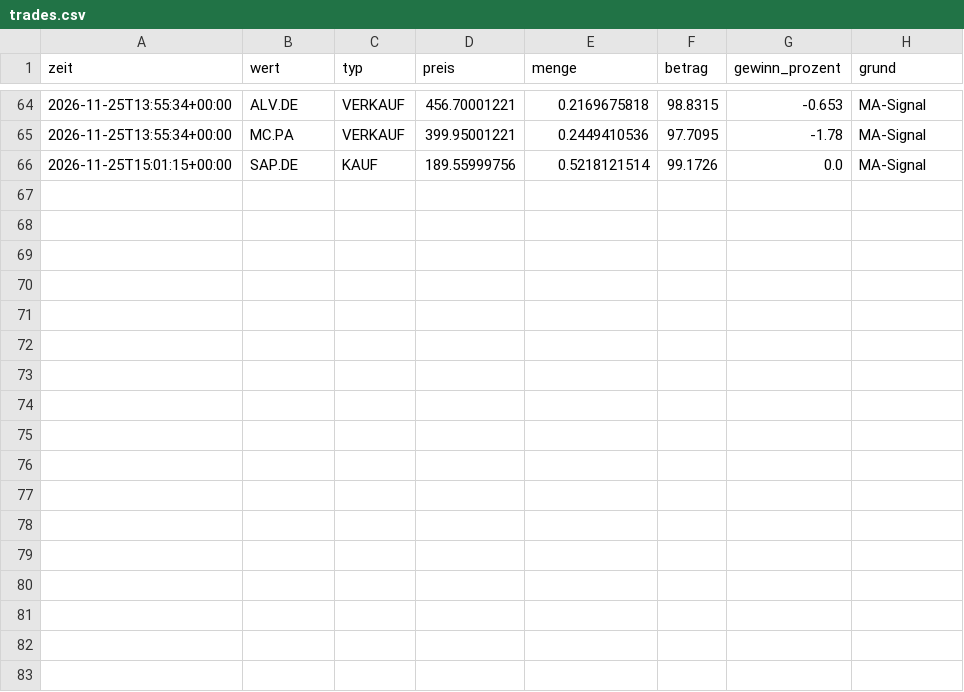
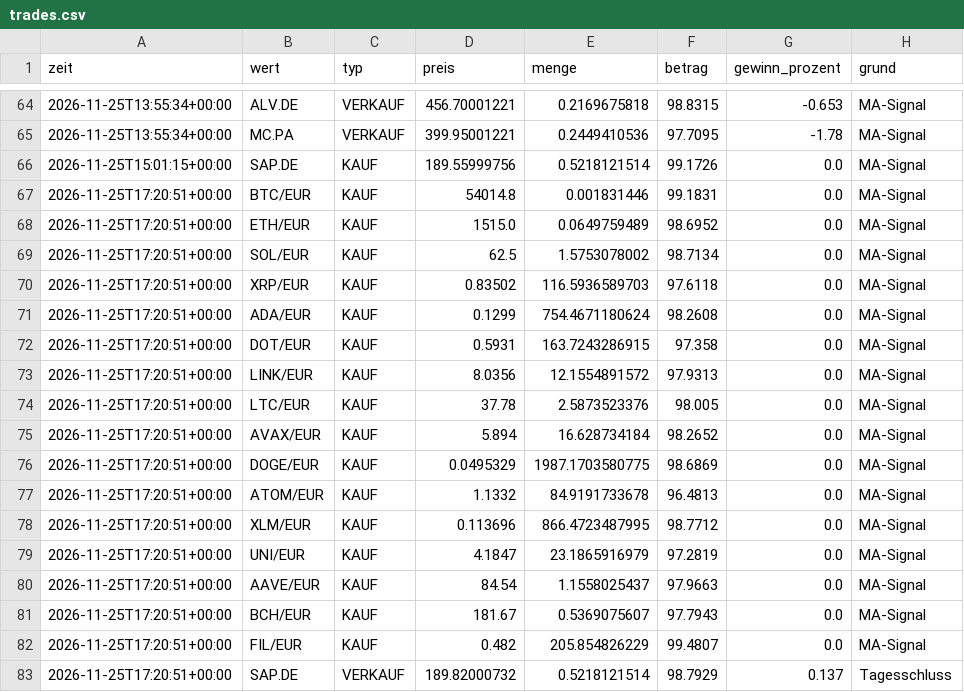
Before and after one commit to getmanalexander286/tradingbot, a CSV file: state/day/trades.csv, drawn as a sheet; only a part is shown, gaps mark what is left out.

```diff
--- a/state/day/trades.csv
+++ b/state/day/trades.csv
@@ -66 +66,18 @@ zeit,wert,typ,preis,menge,betrag,gewinn_prozent,grund
 2026-11-25T15:01:15+00:00,SAP.DE,KAUF,189.55999756,0.5218121514,99.1726,0.0,MA-Signal
+2026-11-25T17:20:51+00:00,BTC/EUR,KAUF,54014.8,0.001831446,99.1831,0.0,MA-Signal
+2026-11-25T17:20:51+00:00,ETH/EUR,KAUF,1515.0,0.0649759489,98.6952,0.0,MA-Signal
+2026-11-25T17:20:51+00:00,SOL/EUR,KAUF,62.5,1.5753078002,98.7134,0.0,MA-Signal
+2026-11-25T17:20:51+00:00,XRP/EUR,KAUF,0.83502,116.5936589703,97.6118,0.0,MA-Signal
+2026-11-25T17:20:51+00:00,ADA/EUR,KAUF,0.1299,754.4671180624,98.2608,0.0,MA-Signal
+2026-11-25T17:20:51+00:00,DOT/EUR,KAUF,0.5931,163.7243286915,97.358,0.0,MA-Signal
+2026-11-25T17:20:51+00:00,LINK/EUR,KAUF,8.0356,12.1554891572,97.9313,0.0,MA-Signal
+2026-11-25T17:20:51+00:00,LTC/EUR,KAUF,37.78,2.5873523376,98.005,0.0,MA-Signal
+2026-11-25T17:20:51+00:00,AVAX/EUR,KAUF,5.894,16.628734184,98.2652,0.0,MA-Signal
+2026-11-25T17:20:51+00:00,DOGE/EUR,KAUF,0.0495329,1987.1703580775,98.6869,0.0,MA-Signal
+2026-11-25T17:20:51+00:00,ATOM/EUR,KAUF,1.1332,84.9191733678,96.4813,0.0,MA-Signal
+2026-11-25T17:20:51+00:00,XLM/EUR,KAUF,0.113696,866.4723487995,98.7712,0.0,MA-Signal
+2026-11-25T17:20:51+00:00,UNI/EUR,KAUF,4.1847,23.1865916979,97.2819,0.0,MA-Signal
+2026-11-25T17:20:51+00:00,AAVE/EUR,KAUF,84.54,1.1558025437,97.9663,0.0,MA-Signal
+2026-11-25T17:20:51+00:00,BCH/EUR,KAUF,181.67,0.5369075607,97.7943,0.0,MA-Signal
+2026-11-25T17:20:51+00:00,FIL/EUR,KAUF,0.482,205.854826229,99.4807,0.0,MA-Signal
+2026-11-25T17:20:51+00:00,SAP.DE,VERKAUF,189.82000732,0.5218121514,98.7929,0.137,Tagesschluss
```
Also changed, not shown: state/day/history.csv, state/langsam/history.csv, 4 other files.
